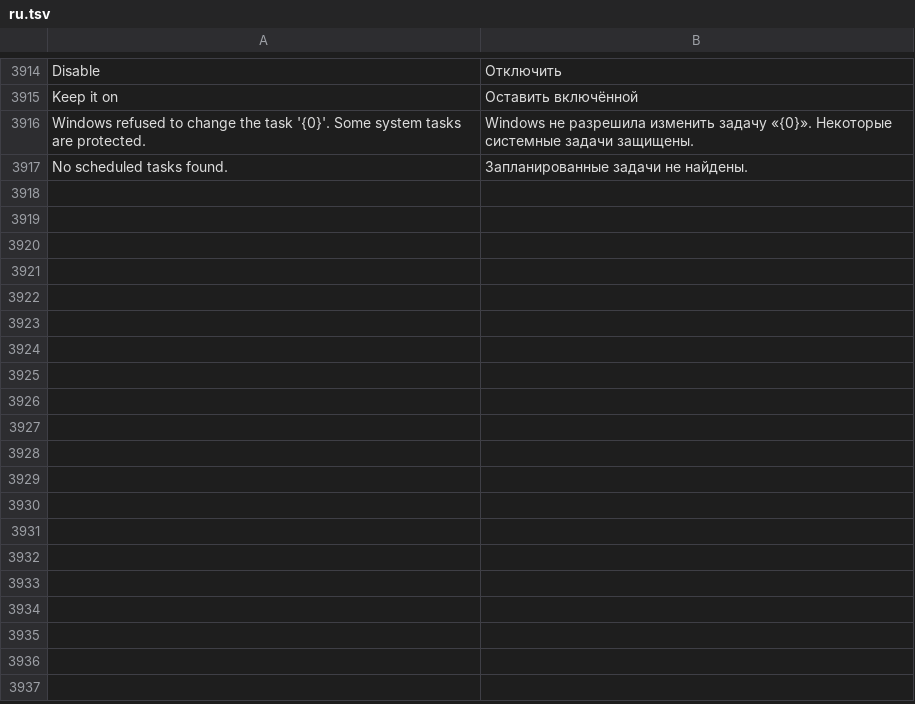
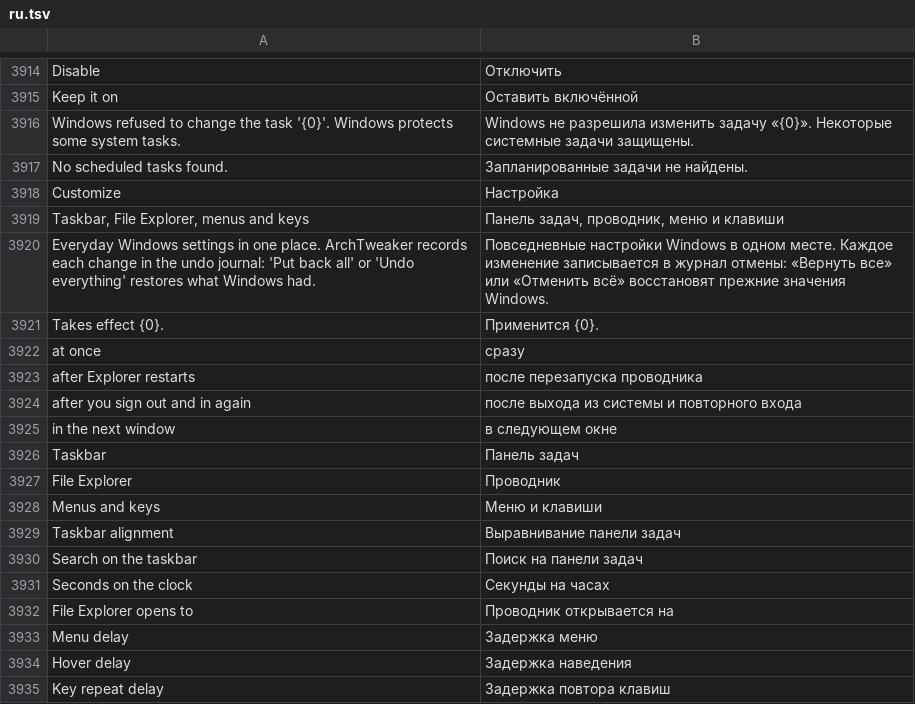
Before and after one commit to arttnomadd/ArchTweaker, a TSV file: lang/ru.tsv, drawn as a sheet; only a part is shown, gaps mark what is left out; the diff covers the shown part only.

```diff
--- a/lang/ru.tsv
+++ b/lang/ru.tsv
@@ -3915,3 +3915,21 @@ Disable	Отключить
 Keep it on	Оставить включённой
-Windows refused to change the task '{0}'. Some system tasks are protected.	Windows не разрешила изменить задачу «{0}». Некоторые системные задачи защищены.
+Windows refused to change the task '{0}'. Windows protects some system tasks.	Windows не разрешила изменить задачу «{0}». Некоторые системные задачи защищены.
 No scheduled tasks found.	Запланированные задачи не найдены.
+Customize	Настройка
+Taskbar, File Explorer, menus and keys	Панель задач, проводник, меню и клавиши
+Everyday Windows settings in one place. ArchTweaker records each change in the undo journal: 'Put back all' or 'Undo everything' restores what Windows had.	Повседневные настройки Windows в одном месте. Каждое изменение записывается в журнал отмены: «Вернуть все» или «Отменить всё» восстановят прежние значения Windows.
+Takes effect {0}.	Применится {0}.
+at once	сразу
+after Explorer restarts	после перезапуска проводника
+after you sign out and in again	после выхода из системы и повторного входа
+in the next window	в следующем окне
+Taskbar	Панель задач
+File Explorer	Проводник
+Menus and keys	Меню и клавиши
+Taskbar alignment	Выравнивание панели задач
+Search on the taskbar	Поиск на панели задач
+Seconds on the clock	Секунды на часах
+File Explorer opens to	Проводник открывается на
+Menu delay	Задержка меню
+Hover delay	Задержка наведения
+Key repeat delay	Задержка повтора клавиш
```
Also changed, not shown: 13 added rows elsewhere in this file, 10 other files.
